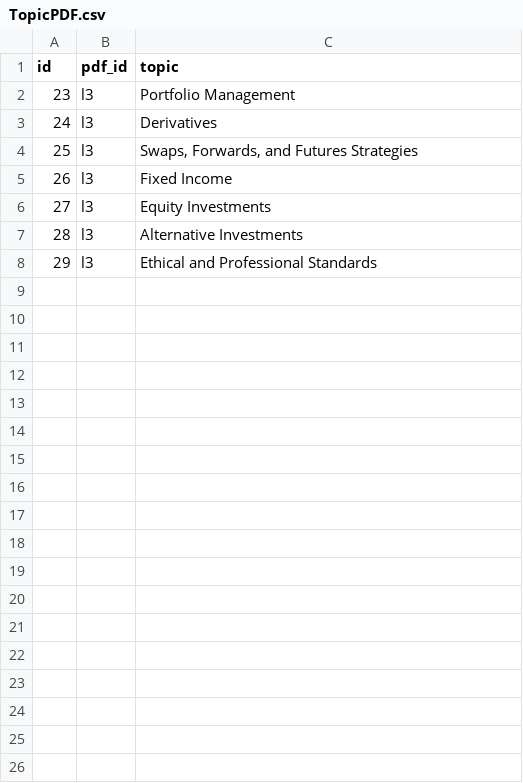
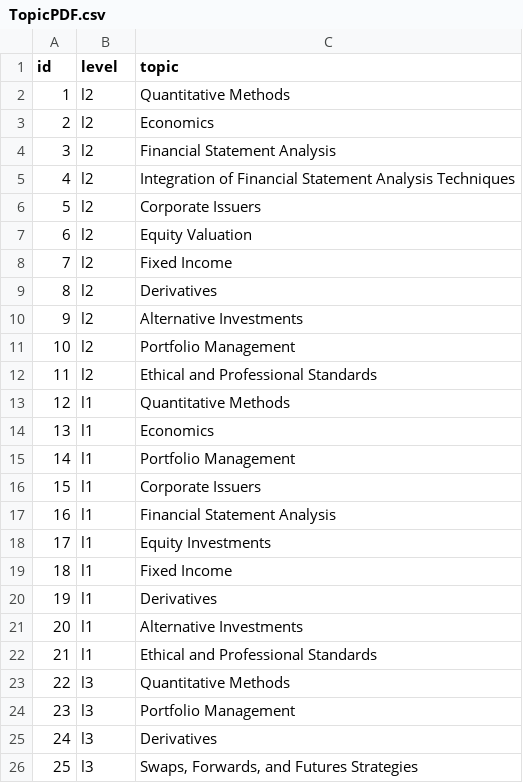
Before and after one commit to BigDataIA-Spring2024-Sec1-Team2/Assignment3, a CSV file: output_data/cleaned_csv/TopicPDF.csv, drawn as a sheet; only a part is shown; the shorter side is filled out with more unchanged rows.

```diff
--- a/output_data/cleaned_csv/TopicPDF.csv
+++ b/output_data/cleaned_csv/TopicPDF.csv
@@ -1,2 +1,24 @@
-id,pdf_id,topic
+id,level,topic
+1,l2,Quantitative Methods
+2,l2,Economics
+3,l2,Financial Statement Analysis
+4,l2,Integration of Financial Statement Analysis Techniques
+5,l2,Corporate Issuers
+6,l2,Equity Valuation
+7,l2,Fixed Income
+8,l2,Derivatives
+9,l2,Alternative Investments
+10,l2,Portfolio Management
+11,l2,Ethical and Professional Standards
+12,l1,Quantitative Methods
+13,l1,Economics
+14,l1,Portfolio Management
+15,l1,Corporate Issuers
+16,l1,Financial Statement Analysis
+17,l1,Equity Investments
+18,l1,Fixed Income
+19,l1,Derivatives
+20,l1,Alternative Investments
+21,l1,Ethical and Professional Standards
+22,l3,Quantitative Methods
 23,l3,Portfolio Management
```
Also changed, not shown: 10 other files.
